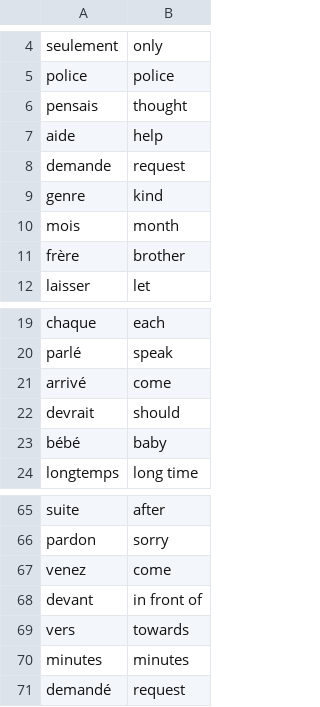
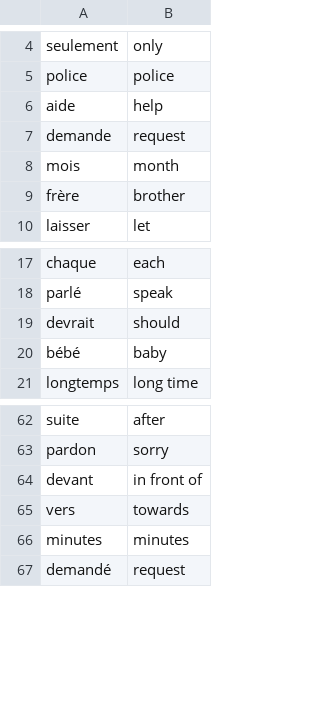
Before and after one commit to sen-17/100DaysPython, a CSV file: day-31/flash-card-project-start/data/words_to_learn.csv, drawn as a sheet; only a part is shown, gaps mark what is left out.

```diff
--- a/day-31/flash-card-project-start/data/words_to_learn.csv
+++ b/day-31/flash-card-project-start/data/words_to_learn.csv
@@ -5,6 +5,4 @@ seulement,only
 police,police
-pensais,thought
 aide,help
 demande,request
-genre,kind
 mois,month
@@ -20,3 +18,2 @@ chaque,each
 parlé,speak
-arrivé,come
 devrait,should
@@ -66,3 +63,2 @@ suite,after
 pardon,sorry
-venez,come
 devant,in front of
```
Also changed, not shown: 1 other file.
